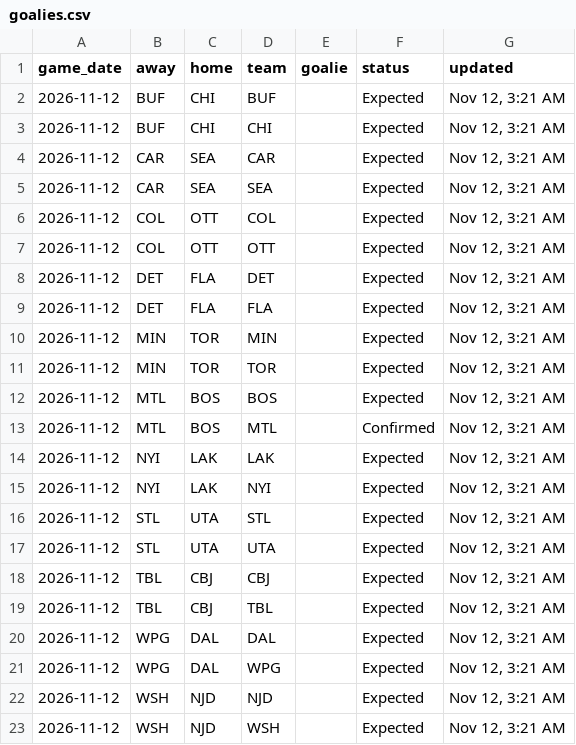
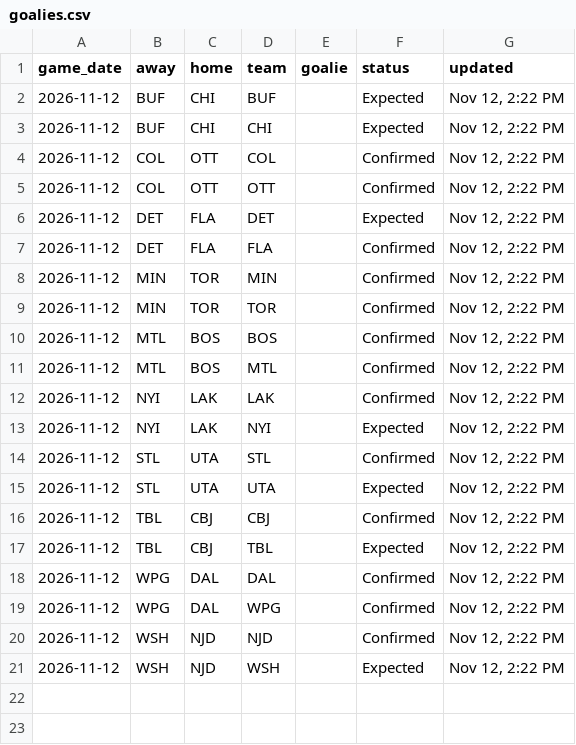
Before and after one commit to marekdoucet/pool-survivor, a CSV file: data/goalies.csv, drawn as a sheet.

```diff
--- a/data/goalies.csv
+++ b/data/goalies.csv
@@ -1,23 +1,21 @@
 game_date,away,home,team,goalie,status,updated
-2026-11-12,BUF,CHI,BUF,,Expected,"Nov 12, 3:21 AM"
-2026-11-12,BUF,CHI,CHI,,Expected,"Nov 12, 3:21 AM"
-2026-11-12,CAR,SEA,CAR,,Expected,"Nov 12, 3:21 AM"
-2026-11-12,CAR,SEA,SEA,,Expected,"Nov 12, 3:21 AM"
-2026-11-12,COL,OTT,COL,,Expected,"Nov 12, 3:21 AM"
-2026-11-12,COL,OTT,OTT,,Expected,"Nov 12, 3:21 AM"
-2026-11-12,DET,FLA,DET,,Expected,"Nov 12, 3:21 AM"
-2026-11-12,DET,FLA,FLA,,Expected,"Nov 12, 3:21 AM"
-2026-11-12,MIN,TOR,MIN,,Expected,"Nov 12, 3:21 AM"
-2026-11-12,MIN,TOR,TOR,,Expected,"Nov 12, 3:21 AM"
-2026-11-12,MTL,BOS,BOS,,Expected,"Nov 12, 3:21 AM"
-2026-11-12,MTL,BOS,MTL,,Confirmed,"Nov 12, 3:21 AM"
-2026-11-12,NYI,LAK,LAK,,Expected,"Nov 12, 3:21 AM"
-2026-11-12,NYI,LAK,NYI,,Expected,"Nov 12, 3:21 AM"
-2026-11-12,STL,UTA,STL,,Expected,"Nov 12, 3:21 AM"
-2026-11-12,STL,UTA,UTA,,Expected,"Nov 12, 3:21 AM"
-2026-11-12,TBL,CBJ,CBJ,,Expected,"Nov 12, 3:21 AM"
-2026-11-12,TBL,CBJ,TBL,,Expected,"Nov 12, 3:21 AM"
-2026-11-12,WPG,DAL,DAL,,Expected,"Nov 12, 3:21 AM"
-2026-11-12,WPG,DAL,WPG,,Expected,"Nov 12, 3:21 AM"
-2026-11-12,WSH,NJD,NJD,,Expected,"Nov 12, 3:21 AM"
-2026-11-12,WSH,NJD,WSH,,Expected,"Nov 12, 3:21 AM"
+2026-11-12,BUF,CHI,BUF,,Expected,"Nov 12, 2:22 PM"
+2026-11-12,BUF,CHI,CHI,,Expected,"Nov 12, 2:22 PM"
+2026-11-12,COL,OTT,COL,,Confirmed,"Nov 12, 2:22 PM"
+2026-11-12,COL,OTT,OTT,,Confirmed,"Nov 12, 2:22 PM"
+2026-11-12,DET,FLA,DET,,Expected,"Nov 12, 2:22 PM"
+2026-11-12,DET,FLA,FLA,,Confirmed,"Nov 12, 2:22 PM"
+2026-11-12,MIN,TOR,MIN,,Confirmed,"Nov 12, 2:22 PM"
+2026-11-12,MIN,TOR,TOR,,Confirmed,"Nov 12, 2:22 PM"
+2026-11-12,MTL,BOS,BOS,,Confirmed,"Nov 12, 2:22 PM"
+2026-11-12,MTL,BOS,MTL,,Confirmed,"Nov 12, 2:22 PM"
+2026-11-12,NYI,LAK,LAK,,Confirmed,"Nov 12, 2:22 PM"
+2026-11-12,NYI,LAK,NYI,,Expected,"Nov 12, 2:22 PM"
+2026-11-12,STL,UTA,STL,,Confirmed,"Nov 12, 2:22 PM"
+2026-11-12,STL,UTA,UTA,,Expected,"Nov 12, 2:22 PM"
+2026-11-12,TBL,CBJ,CBJ,,Confirmed,"Nov 12, 2:22 PM"
+2026-11-12,TBL,CBJ,TBL,,Expected,"Nov 12, 2:22 PM"
+2026-11-12,WPG,DAL,DAL,,Confirmed,"Nov 12, 2:22 PM"
+2026-11-12,WPG,DAL,WPG,,Confirmed,"Nov 12, 2:22 PM"
+2026-11-12,WSH,NJD,NJD,,Confirmed,"Nov 12, 2:22 PM"
+2026-11-12,WSH,NJD,WSH,,Expected,"Nov 12, 2:22 PM"
```
Also changed, not shown: data/injuries.csv, data/schedule.csv, 3 other files.
